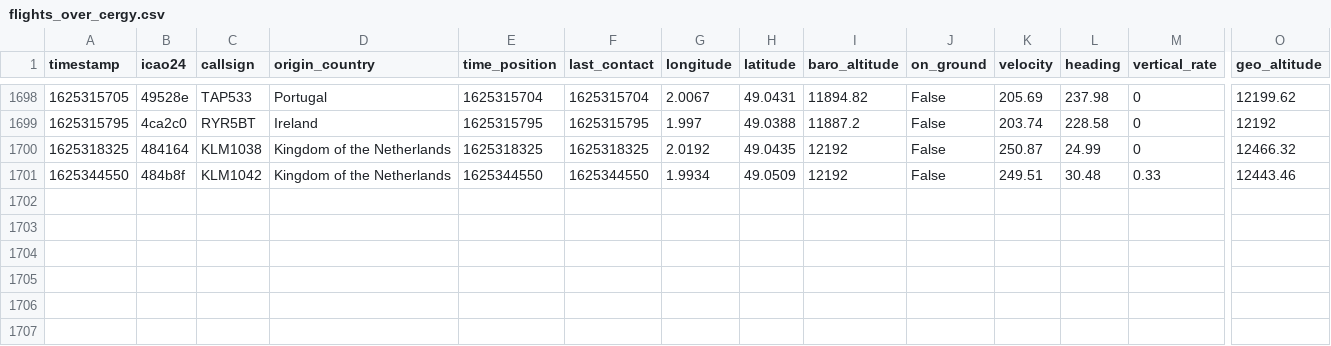
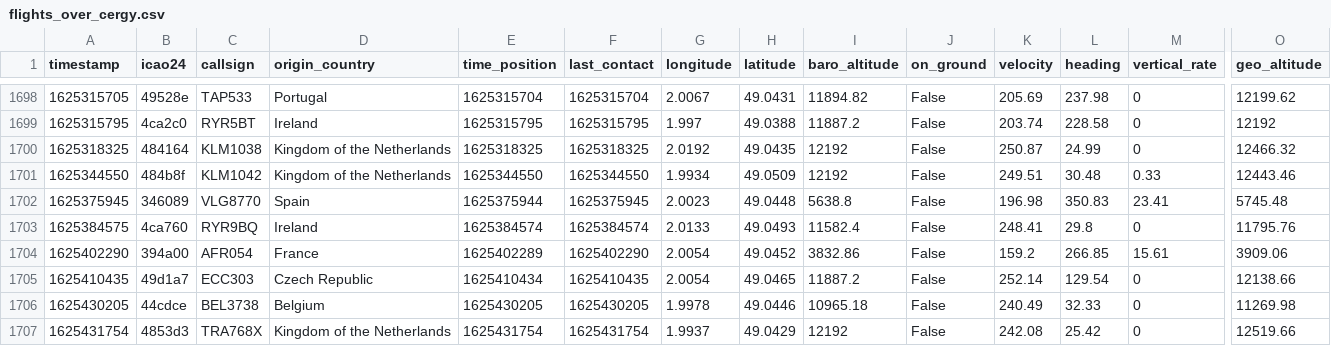
Before and after one commit to Gamma-Software/cergy_flight_radar, a CSV file: flights_over_cergy.csv, drawn as a sheet; only a part is shown, gaps mark what is left out; rows hold the shown columns only; the diff names each change by its address in the sheet, - before the commit and + after, or states it on an @@ line.

Commit message:
Update flight database over cergy

```diff
--- a/flights_over_cergy.csv
+++ b/flights_over_cergy.csv
+row 1702: 1625375945 | 346089 | VLG8770 | Spain | 1625375944 | 1625375945 | 2.0023 | 49.0448 | 5638.8 | False | 196.98 | 350.83 | 23.41 | 5745.48
+row 1703: 1625384575 | 4ca760 | RYR9BQ | Ireland | 1625384574 | 1625384574 | 2.0133 | 49.0493 | 11582.4 | False | 248.41 | 29.8 | 0 | 11795.76
+row 1704: 1625402290 | 394a00 | AFR054 | France | 1625402289 | 1625402290 | 2.0054 | 49.0452 | 3832.86 | False | 159.2 | 266.85 | 15.61 | 3909.06
+row 1705: 1625410435 | 49d1a7 | ECC303 | Czech Republic | 1625410434 | 1625410435 | 2.0054 | 49.0465 | 11887.2 | False | 252.14 | 129.54 | 0 | 12138.66
+row 1706: 1625430205 | 44cdce | BEL3738 | Belgium | 1625430205 | 1625430205 | 1.9978 | 49.0446 | 10965.18 | False | 240.49 | 32.33 | 0 | 11269.98
+row 1707: 1625431754 | 4853d3 | TRA768X | Kingdom of the Netherlands | 1625431754 | 1625431754 | 1.9937 | 49.0429 | 12192 | False | 242.08 | 25.42 | 0 | 12519.66
```
